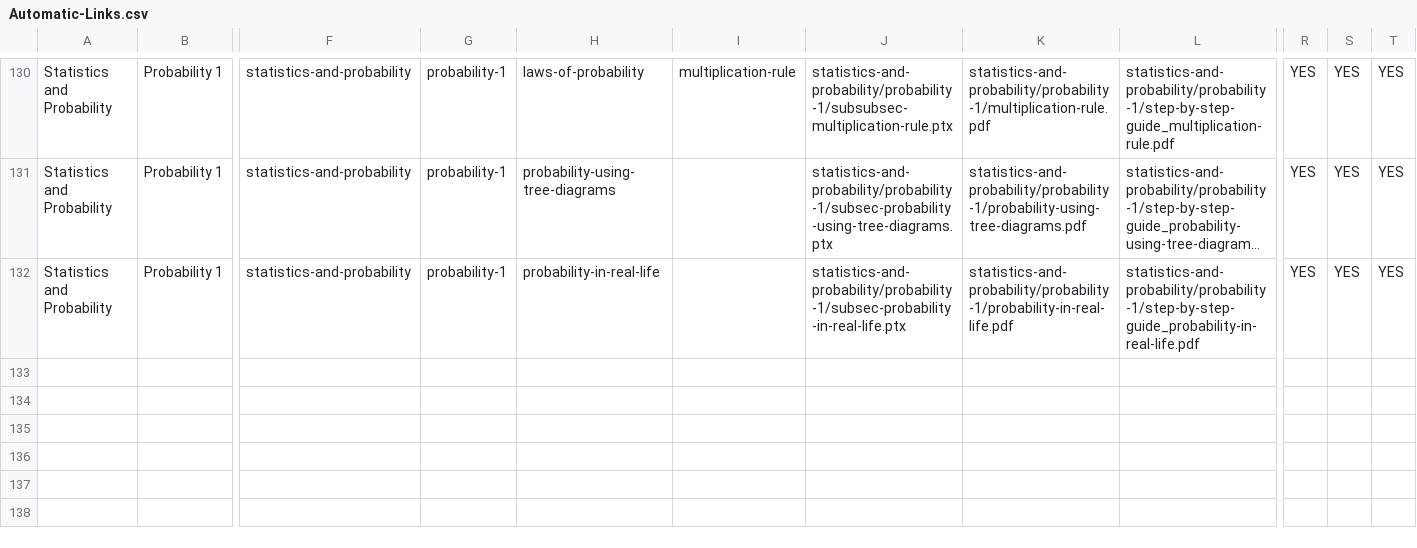
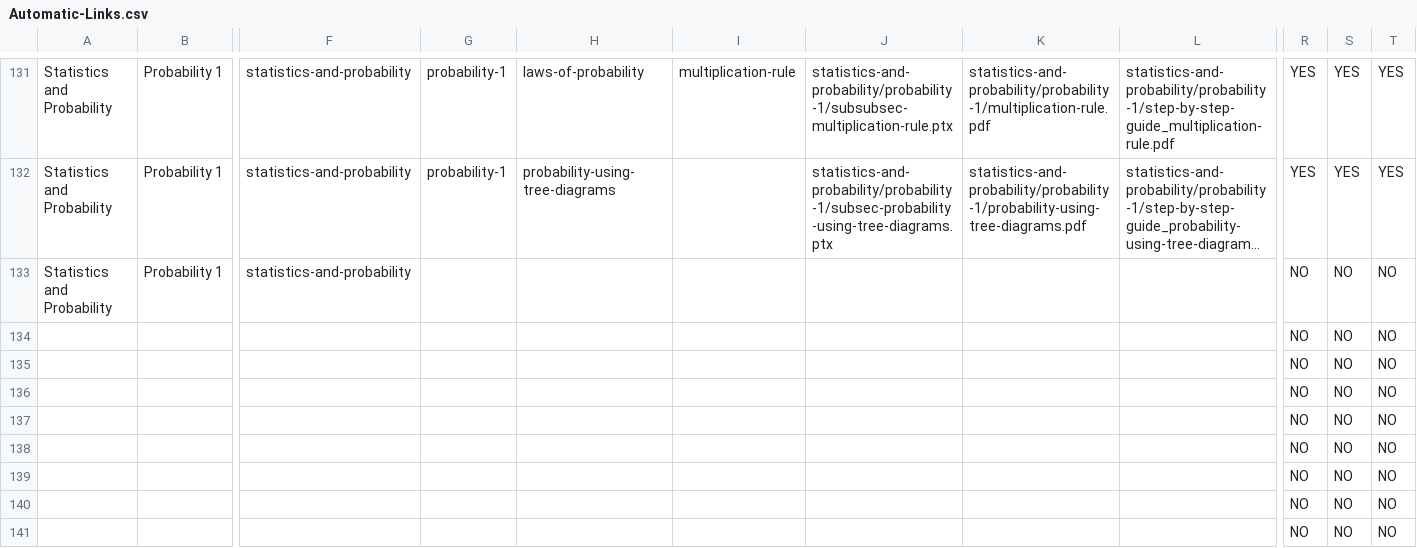
Before and after one commit to IDEMSInternational/cbckenyamathematics, a CSV file: website-content/data/Automatic-Links.csv, drawn as a sheet; only a part is shown, gaps mark what is left out; long unchanged cells end in …; addresses are those after the commit; rows hold the shown columns only; the diff covers the shown part only; the diff names each change by its address in the sheet, - before the commit and + after, or states it on an @@ line.

Commit message:
Updated content from the spreadsheet

```diff
--- a/website-content/data/Automatic-Links.csv
+++ b/website-content/data/Automatic-Links.csv
-G133: probability-1
+G133: (empty)
-H133: probability-in-real-life
+H133: (empty)
-J133: statistics-and-probability/probability-1/subsec-probability-in-real-life.ptx
+J133: (empty)
-K133: statistics-and-probability/probability-1/probability-in-real-life.pdf
+K133: (empty)
-L133: statistics-and-probability/probability-1/step-by-step-guide_probability-in-real-life.pdf
+L133: (empty)
-R133: YES
+R133: NO
-S133: YES
+S133: NO
-T133: YES
+T133: NO
+row 134:  |  |  |  |  |  |  |  |  | NO | NO | NO
+row 135:  |  |  |  |  |  |  |  |  | NO | NO | NO
+row 136:  |  |  |  |  |  |  |  |  | NO | NO | NO
+row 137:  |  |  |  |  |  |  |  |  | NO | NO | NO
+row 138:  |  |  |  |  |  |  |  |  | NO | NO | NO
+row 139:  |  |  |  |  |  |  |  |  | NO | NO | NO
+row 140:  |  |  |  |  |  |  |  |  | NO | NO | NO
+row 141:  |  |  |  |  |  |  |  |  | NO | NO | NO
```
Also changed, not shown: 9 added rows and 1 moved row elsewhere in this file, 2 other files.
